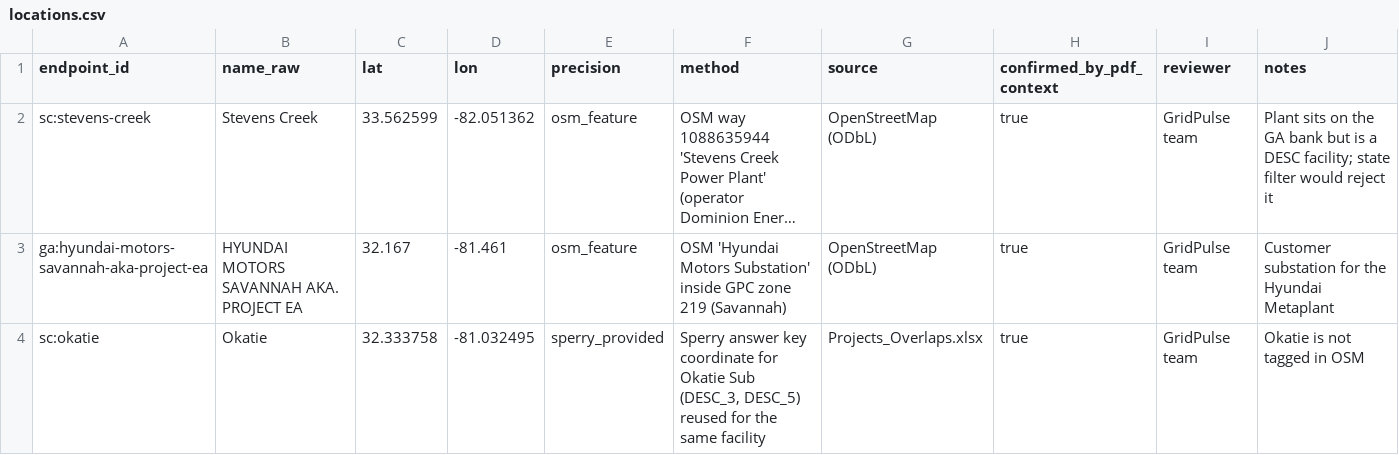
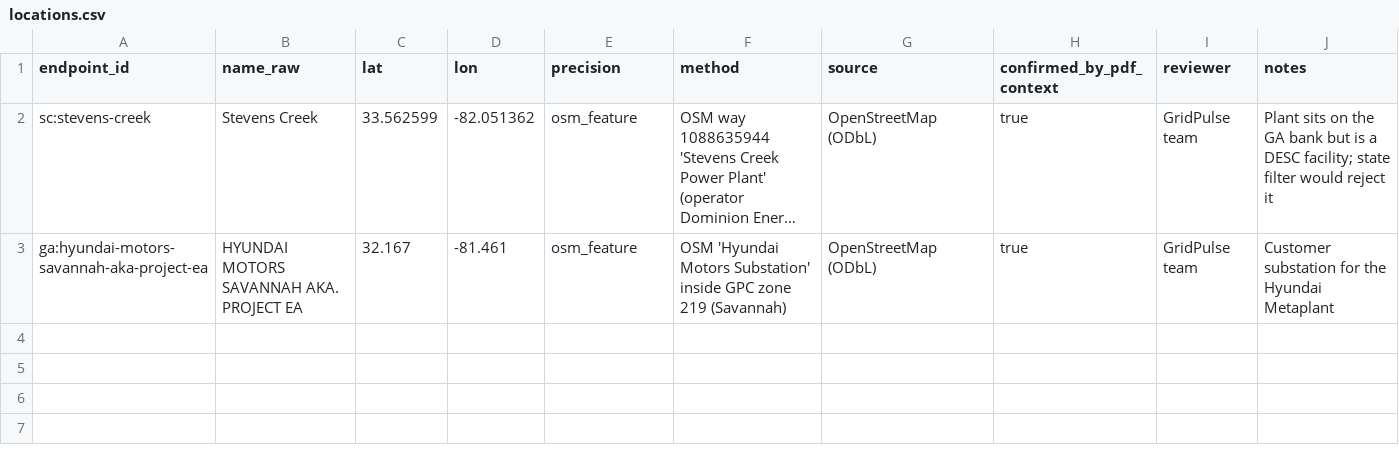
Before and after one commit to Gustavo-Delgado0X/gridpulse, a CSV file: data/overrides/locations.csv, drawn as a sheet; long unchanged cells end in …; the diff names each change by its address in the sheet, - before the commit and + after, or states it on an @@ line.

Commit message:
fix(data): use Sperry's answer key as a benchmark only, never as locations
The answer key's coordinates were copied into 11 projects (17 endpoints, plus an
Okatie override), so the 6/6 check partly compared Sperry's data with itself.
Locations now come only from OpenStreetMap and reviewed overrides; the key
labels projects, flags coordinate disagreements, and is checked two ways:
- acceptance: distance math on the key's own coordinates (6/6, +/-0.01 mi)
- independent: key pairs found with our own locations (6/6, all tiers kept)

Okatie is not in OSM, so it is now unresolved: 100 projects located, 39 pairs
within 25 mi (2 T1, 2 T3, 35 T4).

```diff
--- a/data/overrides/locations.csv
+++ b/data/overrides/locations.csv
-row 4: sc:okatie | Okatie | 32.333758 | -81.032495 | sperry_provided | Sperry answer key coordinate for Okatie Sub (DESC_3, DESC_5) reused for the same facility | Projects_Overlaps.xlsx | true | GridPulse team | Okatie is not tagged in OSM
```
Also changed, not shown: 7 other files.
